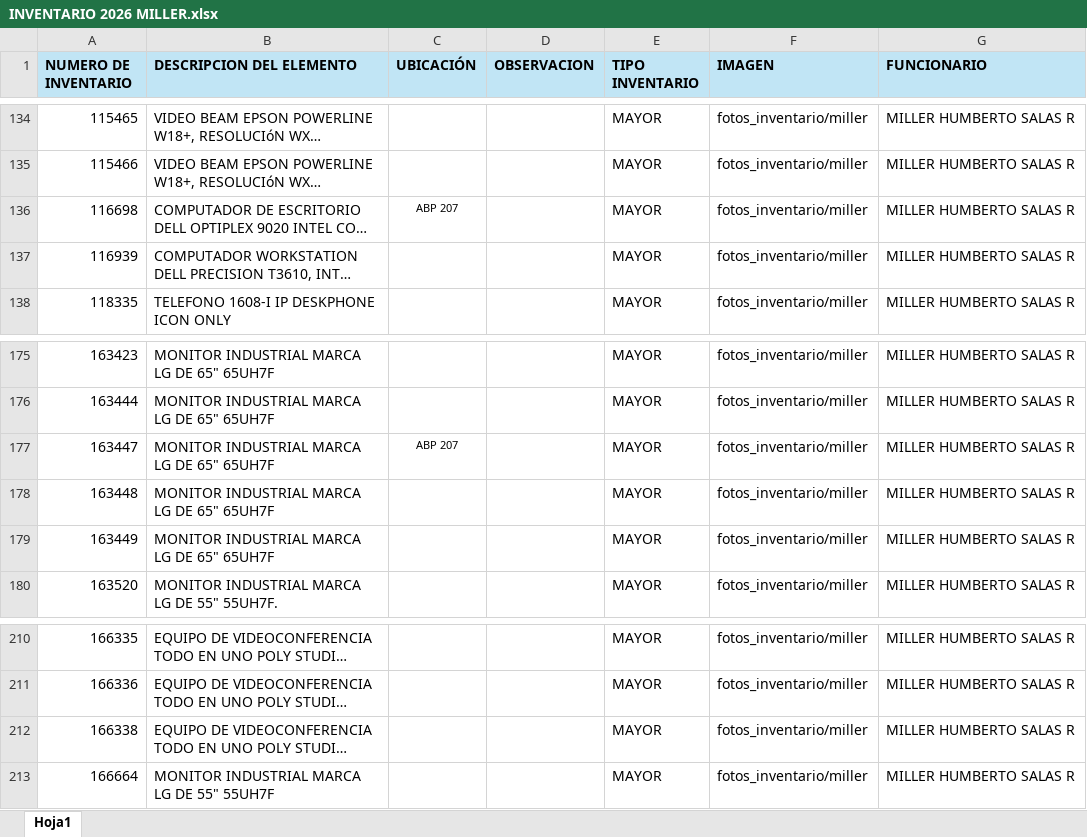
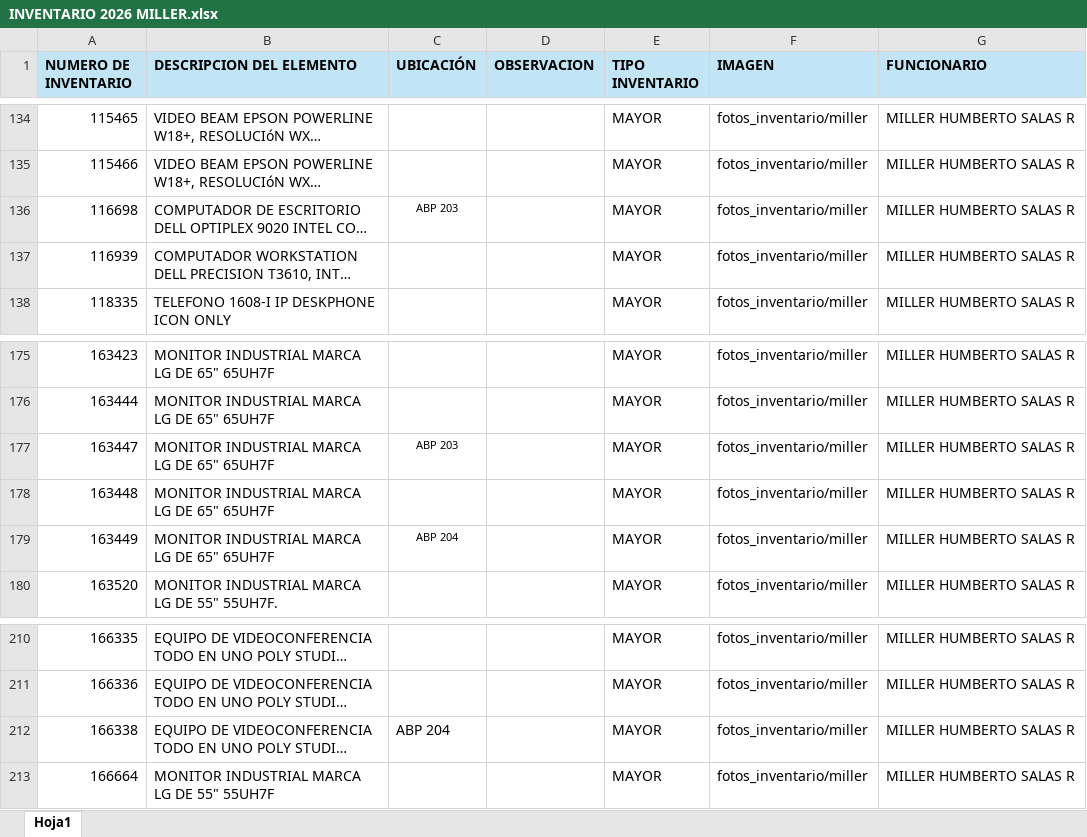
Before and after one commit to Dimitri-1999/inventario_eic, an Excel workbook: data/INVENTARIO 2026 MILLER.xlsx, sheet Hoja1, drawn as a sheet; only a part is shown, gaps mark what is left out; long unchanged cells end in …; values as stored, in another font and other column widths than the file's, no borders; the diff names each change by its address in the sheet, - before the commit and + after, or states it on an @@ line.

```diff
--- a/data/INVENTARIO 2026 MILLER.xlsx (sheet Hoja1)
+++ b/data/INVENTARIO 2026 MILLER.xlsx (sheet Hoja1)
-C136 (UBICACIÓN): ABP 207
+C136 (UBICACIÓN): ABP 203
-C177 (UBICACIÓN): ABP 207
+C177 (UBICACIÓN): ABP 203
-C179 (UBICACIÓN): (empty)
+C179 (UBICACIÓN): ABP 204
-C212 (UBICACIÓN): (empty)
+C212 (UBICACIÓN): ABP 204
```
Also changed, not shown: 1 other file.
